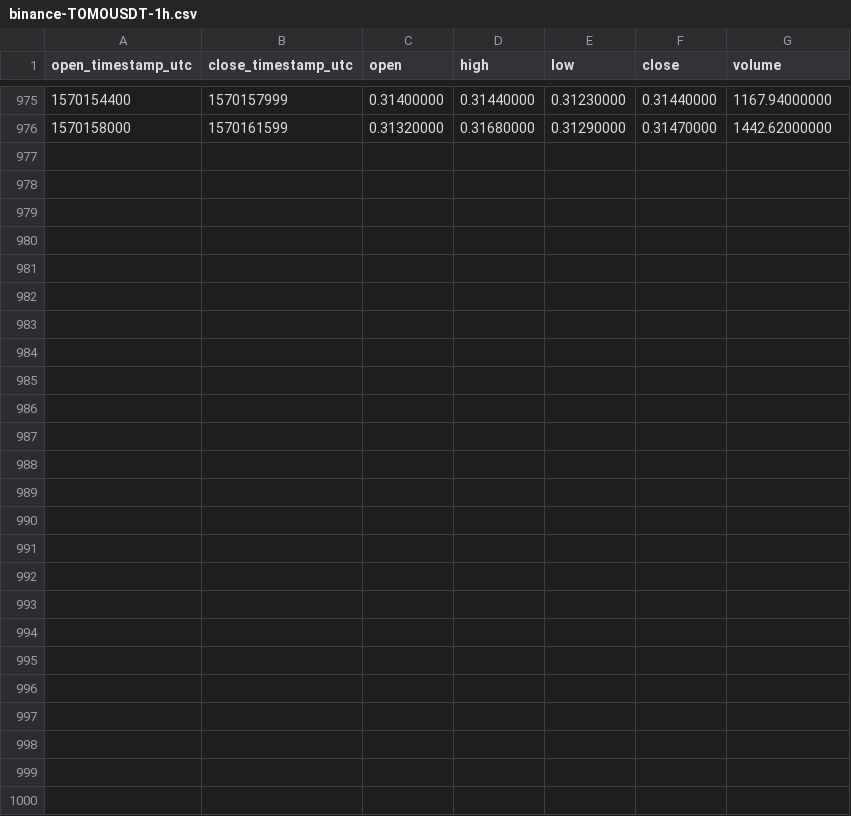
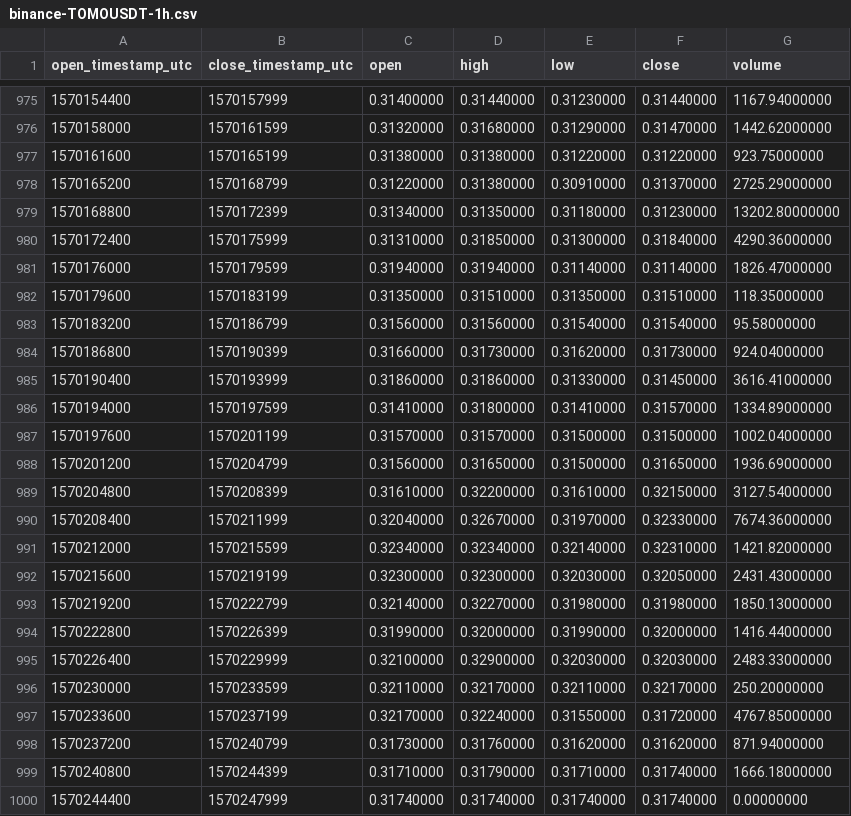
Before and after one commit to cryptobigbro/binance-TOMOUSDT, a CSV file: binance-TOMOUSDT-1h.csv, drawn as a sheet; only a part is shown, gaps mark what is left out; the diff names each change by its address in the sheet, - before the commit and + after, or states it on an @@ line.

Commit message:
Update OHLCV data.

```diff
--- a/binance-TOMOUSDT-1h.csv
+++ b/binance-TOMOUSDT-1h.csv
+row 977: 1570161600 | 1570165199 | 0.31380000 | 0.31380000 | 0.31220000 | 0.31220000 | 923.75000000
+row 978: 1570165200 | 1570168799 | 0.31220000 | 0.31380000 | 0.30910000 | 0.31370000 | 2725.29000000
+row 979: 1570168800 | 1570172399 | 0.31340000 | 0.31350000 | 0.31180000 | 0.31230000 | 13202.80000000
+row 980: 1570172400 | 1570175999 | 0.31310000 | 0.31850000 | 0.31300000 | 0.31840000 | 4290.36000000
+row 981: 1570176000 | 1570179599 | 0.31940000 | 0.31940000 | 0.31140000 | 0.31140000 | 1826.47000000
+row 982: 1570179600 | 1570183199 | 0.31350000 | 0.31510000 | 0.31350000 | 0.31510000 | 118.35000000
+row 983: 1570183200 | 1570186799 | 0.31560000 | 0.31560000 | 0.31540000 | 0.31540000 | 95.58000000
+row 984: 1570186800 | 1570190399 | 0.31660000 | 0.31730000 | 0.31620000 | 0.31730000 | 924.04000000
+row 985: 1570190400 | 1570193999 | 0.31860000 | 0.31860000 | 0.31330000 | 0.31450000 | 3616.41000000
+row 986: 1570194000 | 1570197599 | 0.31410000 | 0.31800000 | 0.31410000 | 0.31570000 | 1334.89000000
+row 987: 1570197600 | 1570201199 | 0.31570000 | 0.31570000 | 0.31500000 | 0.31500000 | 1002.04000000
+row 988: 1570201200 | 1570204799 | 0.31560000 | 0.31650000 | 0.31500000 | 0.31650000 | 1936.69000000
+row 989: 1570204800 | 1570208399 | 0.31610000 | 0.32200000 | 0.31610000 | 0.32150000 | 3127.54000000
+row 990: 1570208400 | 1570211999 | 0.32040000 | 0.32670000 | 0.31970000 | 0.32330000 | 7674.36000000
+row 991: 1570212000 | 1570215599 | 0.32340000 | 0.32340000 | 0.32140000 | 0.32310000 | 1421.82000000
+row 992: 1570215600 | 1570219199 | 0.32300000 | 0.32300000 | 0.32030000 | 0.32050000 | 2431.43000000
+row 993: 1570219200 | 1570222799 | 0.32140000 | 0.32270000 | 0.31980000 | 0.31980000 | 1850.13000000
+row 994: 1570222800 | 1570226399 | 0.31990000 | 0.32000000 | 0.31990000 | 0.32000000 | 1416.44000000
+row 995: 1570226400 | 1570229999 | 0.32100000 | 0.32900000 | 0.32030000 | 0.32030000 | 2483.33000000
+row 996: 1570230000 | 1570233599 | 0.32110000 | 0.32170000 | 0.32110000 | 0.32170000 | 250.20000000
+row 997: 1570233600 | 1570237199 | 0.32170000 | 0.32240000 | 0.31550000 | 0.31720000 | 4767.85000000
+row 998: 1570237200 | 1570240799 | 0.31730000 | 0.31760000 | 0.31620000 | 0.31620000 | 871.94000000
+row 999: 1570240800 | 1570244399 | 0.31710000 | 0.31790000 | 0.31710000 | 0.31740000 | 1666.18000000
+row 1000: 1570244400 | 1570247999 | 0.31740000 | 0.31740000 | 0.31740000 | 0.31740000 | 0.00000000
```
Also changed, not shown: binance-TOMOUSDT-1d.csv.
